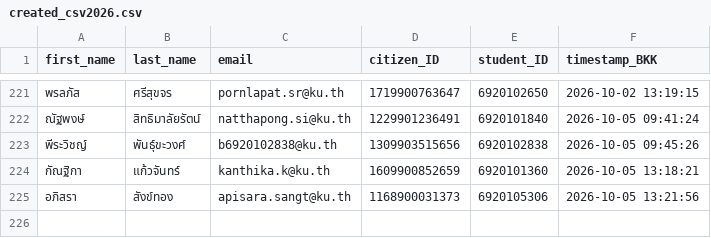
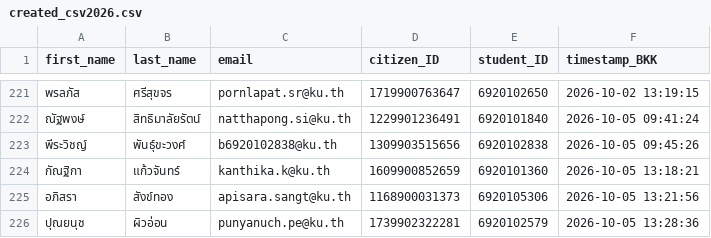
Before and after one commit to PythonianSt/Register, a CSV file: created_csv2026.csv, drawn as a sheet; only a part is shown, gaps mark what is left out; the diff names each change by its address in the sheet, - before the commit and + after, or states it on an @@ line.

Commit message:
Update created_csv2026.csv 2026-10-05 13:28:37 BKK

```diff
--- a/created_csv2026.csv
+++ b/created_csv2026.csv
+row 226: ปุณยนุช | ผิวอ่อน | punyanuch.pe@ku.th | 1739902322281 | 6920102579 | 2026-10-05 13:28:36
```
